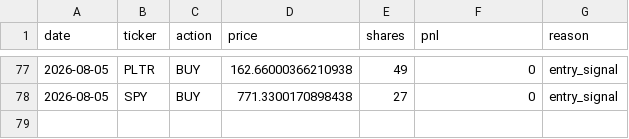
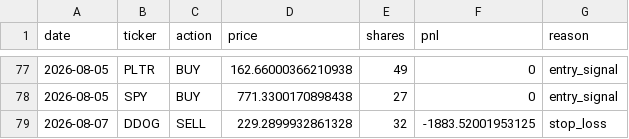
Before and after one commit to AakashMandyam/stock-scanner, a CSV file: trades.csv, drawn as a sheet; only a part is shown, gaps mark what is left out.

```diff
--- a/trades.csv
+++ b/trades.csv
@@ -78 +78,2 @@ date,ticker,action,price,shares,pnl,reason
 2026-08-05,SPY,BUY,771.3300170898438,27,0,entry_signal
+2026-08-07,DDOG,SELL,229.2899932861328,32,-1883.52001953125,stop_loss
```
Also changed, not shown: scan_log.csv, 2 other files.
